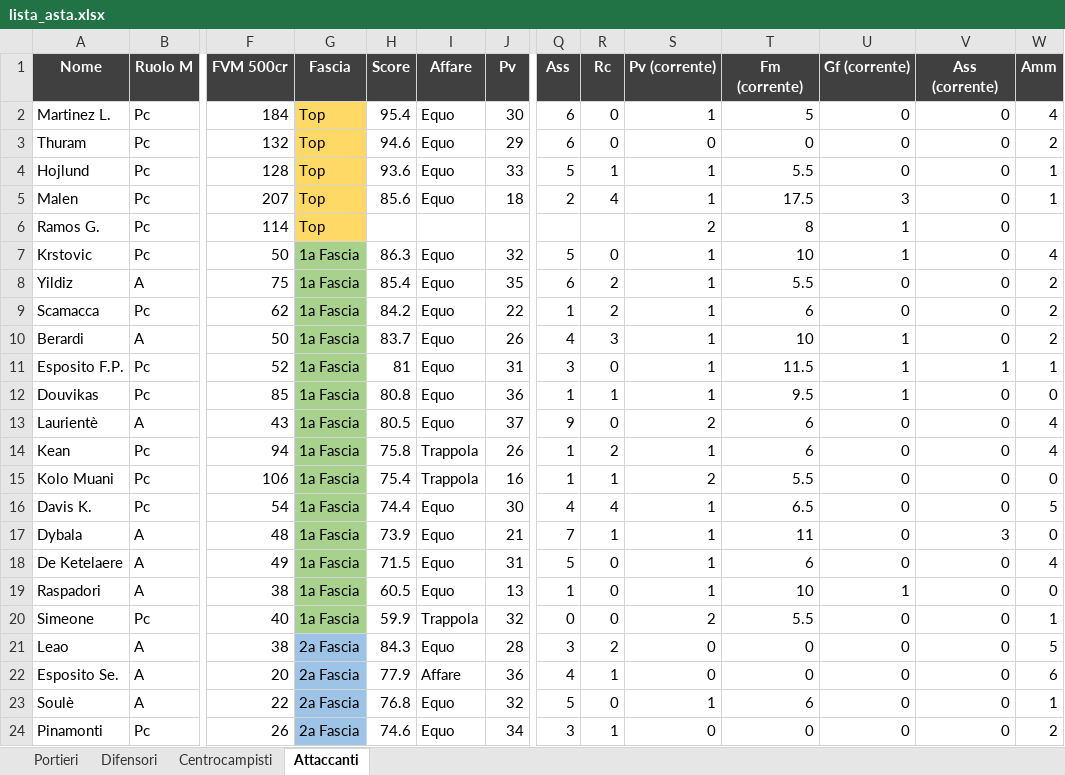
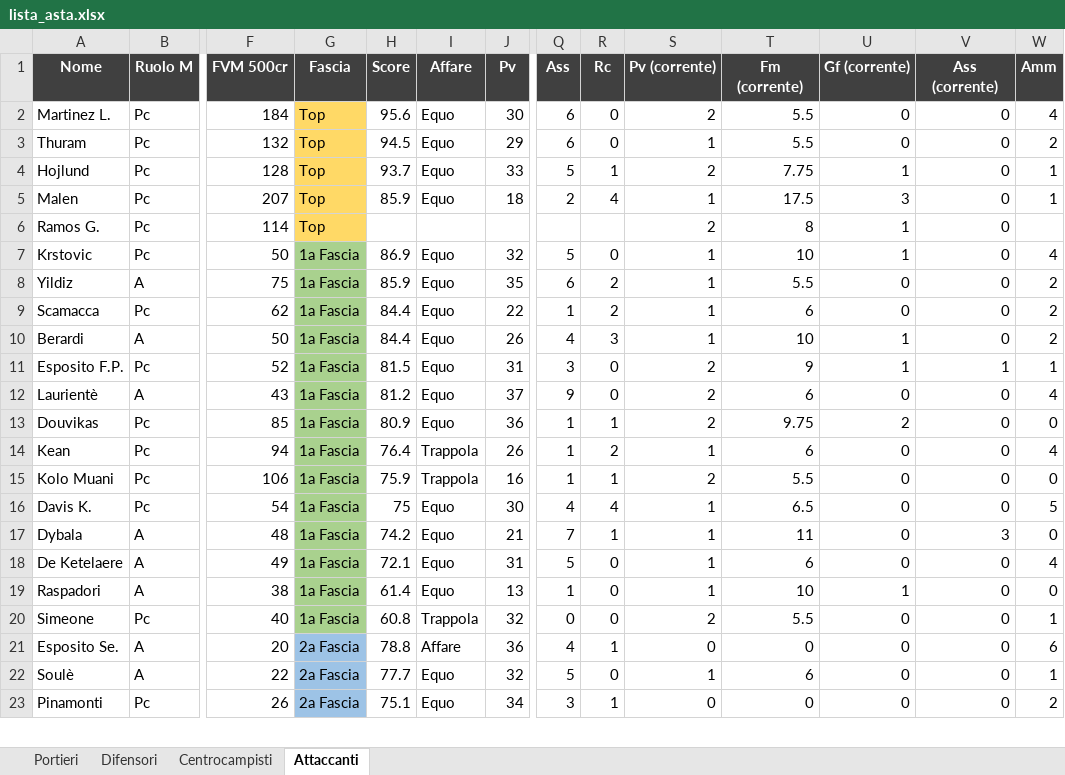
Before and after one commit to danielebaldo/fantaden, an Excel workbook: export/lista_asta.xlsx, sheet Attaccanti, drawn as a sheet; only a part is shown, gaps mark what is left out; values as stored, in another font and other column widths than the file's, no borders; removed rows and columns are numbered as before the commit, all else as after; rows hold the shown columns only; the diff covers the shown part only; the diff names each change by its address in the sheet, - before the commit and + after, or states it on an @@ line.

```diff
--- a/export/lista_asta.xlsx (sheet Attaccanti)
+++ b/export/lista_asta.xlsx (sheet Attaccanti)
-H2 (Score): 95.4
+H2 (Score): 95.6
-S2 (Pv (corrente)): 1
+S2 (Pv (corrente)): 2
-T2 (Fm (corrente)): 5
+T2 (Fm (corrente)): 5.5
-H3 (Score): 94.6
+H3 (Score): 94.5
-S3 (Pv (corrente)): 0
+S3 (Pv (corrente)): 1
-T3 (Fm (corrente)): 0
+T3 (Fm (corrente)): 5.5
-H4 (Score): 93.6
+H4 (Score): 93.7
-S4 (Pv (corrente)): 1
+S4 (Pv (corrente)): 2
-T4 (Fm (corrente)): 5.5
+T4 (Fm (corrente)): 7.75
-U4 (Gf (corrente)): 0
+U4 (Gf (corrente)): 1
-H5 (Score): 85.6
+H5 (Score): 85.9
-H7 (Score): 86.3
+H7 (Score): 86.9
-H8 (Score): 85.4
+H8 (Score): 85.9
-H9 (Score): 84.2
+H9 (Score): 84.4
-H10 (Score): 83.7
+H10 (Score): 84.4
-H11 (Score): 81
+H11 (Score): 81.5
-S11 (Pv (corrente)): 1
+S11 (Pv (corrente)): 2
-T11 (Fm (corrente)): 11.5
+T11 (Fm (corrente)): 9
-row 12: Douvikas | Pc | 85 | 1a Fascia | 80.8 | Equo | 36 | 1 | 1 | 1 | 9.5 | 1 | 0 | 0
-H12 (Score): 80.5
+H12 (Score): 81.2
+row 13: Douvikas | Pc | 85 | 1a Fascia | 80.9 | Equo | 36 | 1 | 1 | 2 | 9.75 | 2 | 0 | 0
-H14 (Score): 75.8
+H14 (Score): 76.4
-H15 (Score): 75.4
+H15 (Score): 75.9
-H16 (Score): 74.4
+H16 (Score): 75
-H17 (Score): 73.9
+H17 (Score): 74.2
-H18 (Score): 71.5
+H18 (Score): 72.1
-H19 (Score): 60.5
+H19 (Score): 61.4
-H20 (Score): 59.9
+H20 (Score): 60.8
-row 21: Leao | A | 38 | 2a Fascia | 84.3 | Equo | 28 | 3 | 2 | 0 | 0 | 0 | 0 | 5
-H21 (Score): 77.9
+H21 (Score): 78.8
-H22 (Score): 76.8
+H22 (Score): 77.7
-H23 (Score): 74.6
+H23 (Score): 75.1
```
Also changed, not shown: 1 added row, 1 removed row and 67 edited cells elsewhere in this sheet, sheet Difensori, sheet Centrocampisti, sheet Portieri, 5 other files.
